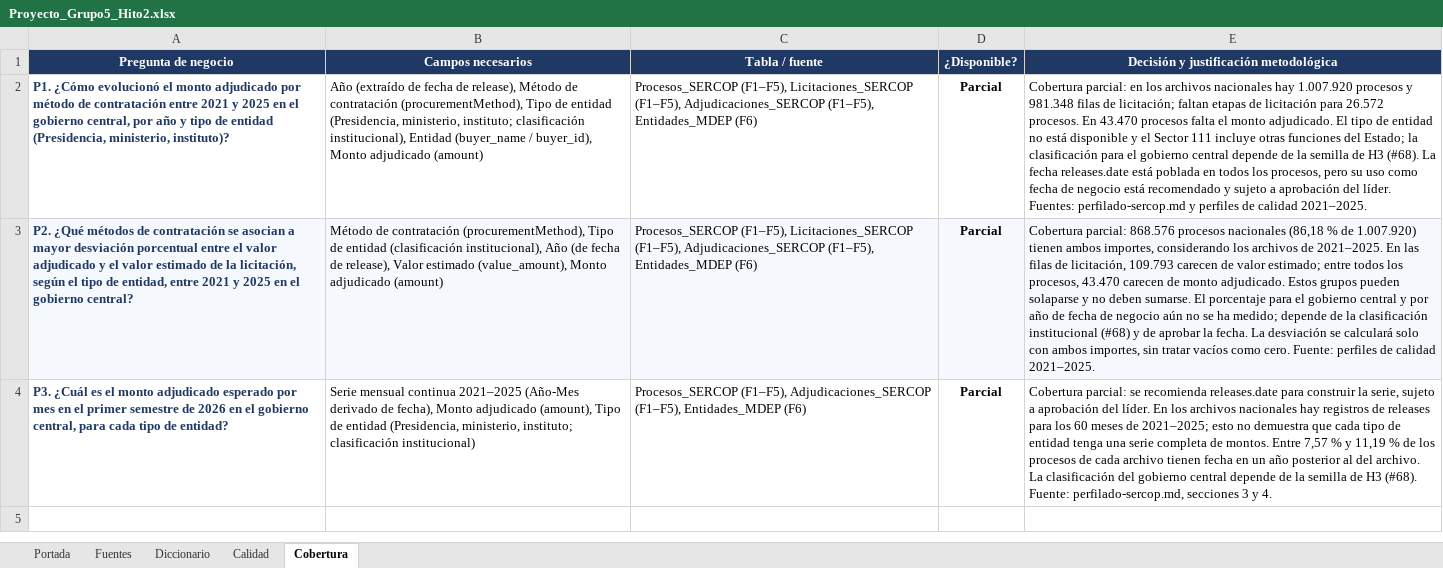
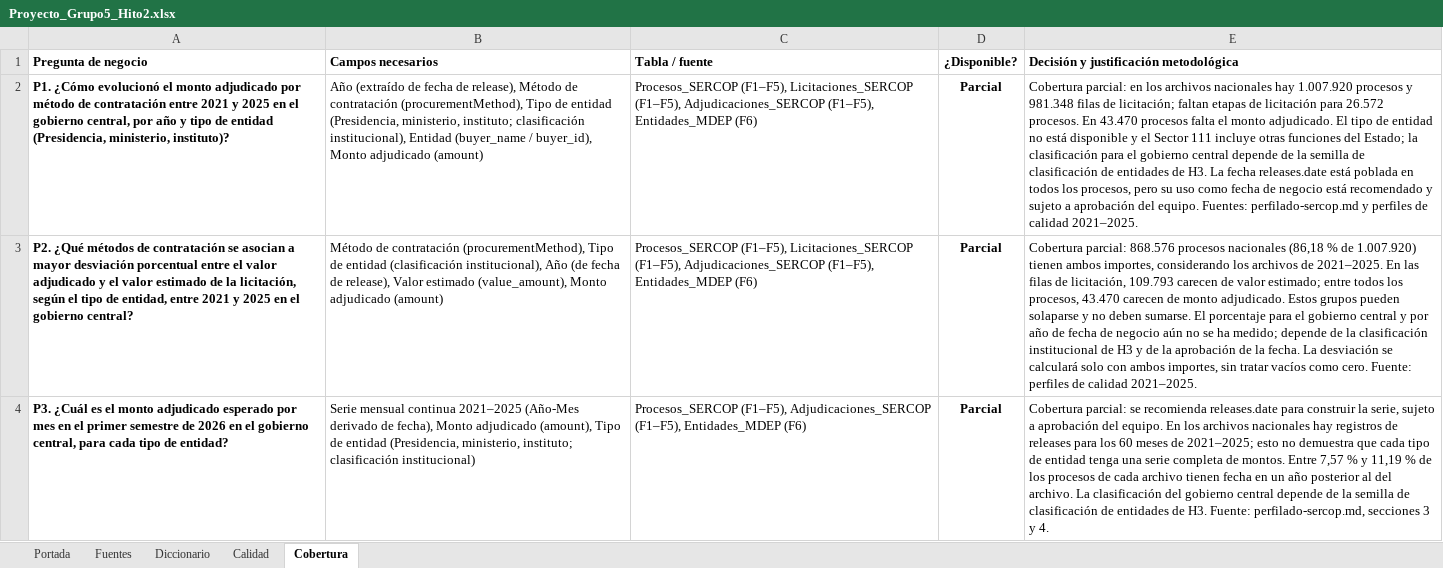
Before and after one commit to Vladimirjon/ec-gov-procurement-dw, an Excel workbook: deliverables/h2/Proyecto_Grupo5_Hito2.xlsx, sheet Cobertura, drawn as a sheet; values as stored, in another font and other column widths than the file's, no borders; conditional formats not drawn; the diff names each change by its address in the sheet, - before the commit and + after, or states it on an @@ line.

```diff
--- a/deliverables/h2/Proyecto_Grupo5_Hito2.xlsx (sheet Cobertura)
+++ b/deliverables/h2/Proyecto_Grupo5_Hito2.xlsx (sheet Cobertura)
@@ A1:E1 fill: #1F3864 → none, text colour: #FFFFFF → black @@
-A1:C1 alignment: center
+A1:C1 alignment: left
-E1 alignment: center
+E1 alignment: left
-A2:A4 text colour: #1F3864
+A2:A4 text colour: black
-E2: …semilla de H3 (#68). La fecha releases.date está poblada en todos los procesos, pero su uso como fecha de negocio está recomendado y sujeto a aprobación del líder. Fuentes: perfilado-sercop.md…
+E2: …semilla de clasificación de entidades de H3. La fecha releases.date está poblada en todos los procesos, pero su uso como fecha de negocio está recomendado y sujeto a aprobación del equipo. Fuentes: perfilado-sercop.md…
-A3:E3 fill: #F5F8FC
+A3:E3 fill: none
-E3: …clasificación institucional (#68) y de aprobar la fecha.…
+E3: …clasificación institucional de H3 y de la aprobación de la fecha.…
-E4: …aprobación del líder. En los archivos nacionales hay registros de releases para los 60 meses de 2021–2025; esto no demuestra que cada tipo de entidad tenga una serie completa de montos. Entre 7,57 % y 11,19 % de los procesos de cada archivo tienen fecha en un año posterior al del archivo. La clasificación del gobierno central depende de la semilla de H3 (#68). Fuente: perfilado-sercop.md,…
+E4: …aprobación del equipo. En los archivos nacionales hay registros de releases para los 60 meses de 2021–2025; esto no demuestra que cada tipo de entidad tenga una serie completa de montos. Entre 7,57 % y 11,19 % de los procesos de cada archivo tienen fecha en un año posterior al del archivo. La clasificación del gobierno central depende de la semilla de clasificación de entidades de H3. Fuente: perfilado-sercop.md,…
```
Also changed, not shown: sheet Diccionario, sheet Fuentes, sheet Portada, sheet Calidad, 13 other files.
